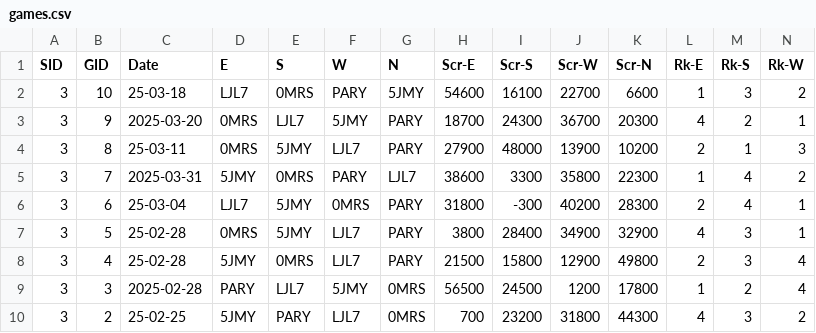
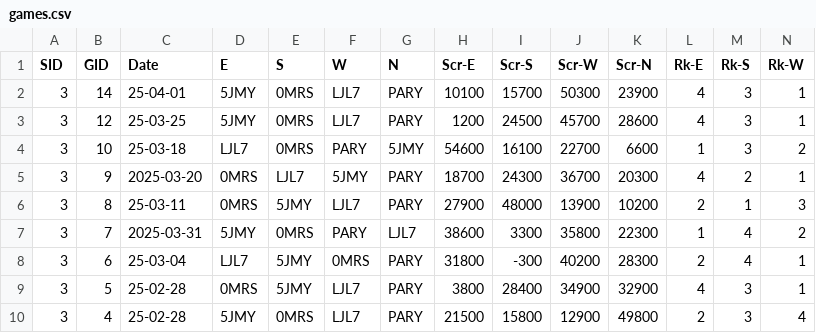
Before and after one commit to ShiningCrevice/DLeague-Data, a CSV file: data/games.csv, drawn as a sheet; only a part is shown; the shorter side is filled out with more unchanged rows; rows hold the shown columns only; the diff names each change by its address in the sheet, - before the commit and + after, or states it on an @@ line.

```diff
--- a/data/games.csv
+++ b/data/games.csv
+row 2: 3 | 14 | 25-04-01 | 5JMY | 0MRS | LJL7 | PARY | 10100 | 15700 | 50300 | 23900 | 4 | 3 | 1
+row 3: 3 | 12 | 25-03-25 | 5JMY | 0MRS | LJL7 | PARY | 1200 | 24500 | 45700 | 28600 | 4 | 3 | 1
```
Also changed, not shown: data/rounds.csv, statistics/S3.csv, 3 other files.
